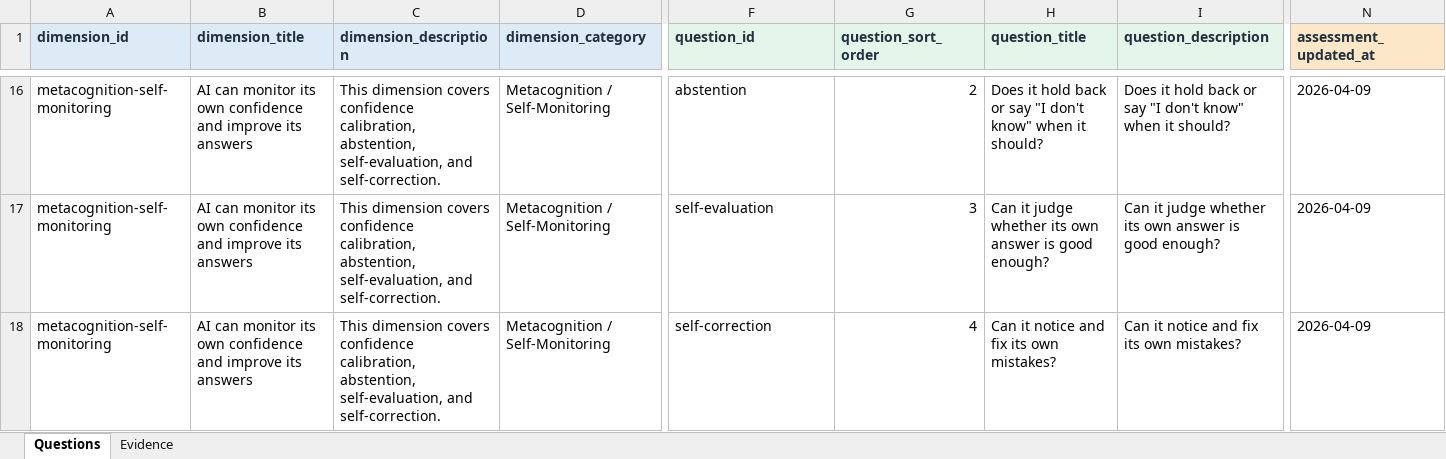
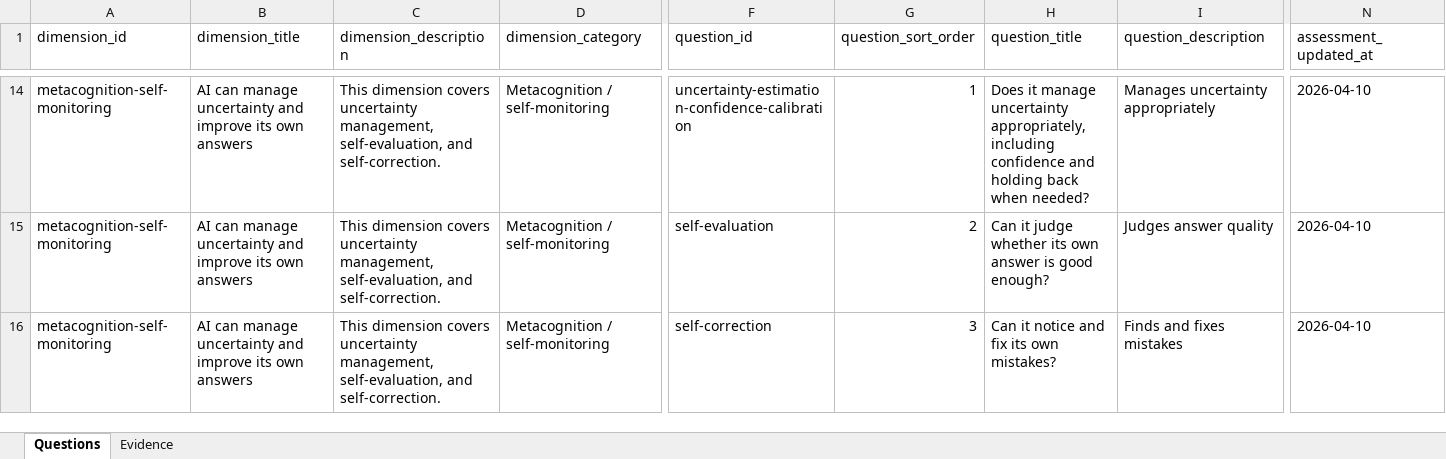
Before and after one commit to EYPAmsterdam/AGI_Tracker, an Excel workbook: content/workbook/AGI benchmark mapping.xlsx, sheet Questions, drawn as a sheet; only a part is shown, gaps mark what is left out; values as stored, in another font and other column widths than the file's, no borders; addresses are those after the commit; the diff covers the shown part only; the diff names each change by its address in the sheet, - before the commit and + after, or states it on an @@ line.

```diff
--- a/content/workbook/AGI benchmark mapping.xlsx (sheet Questions)
+++ b/content/workbook/AGI benchmark mapping.xlsx (sheet Questions)
@@ A1:N1 bold: on → off, text colour: #22313F → black @@
-A1:D1 fill: #DDEBF7
+A1:D1 fill: none
-F1:I1 fill: #E4F5E9
+F1:I1 fill: none
-N1 fill: #FCE7C8
+N1 fill: none
-B14:B16 (dimension_title): AI can monitor its own confidence and improve its answers
+B14:B16 (dimension_title): AI can manage uncertainty and improve its own answers
-C14:C16 (dimension_description): …dimension covers confidence calibration, abstention, self-evaluation, and…
+C14:C16 (dimension_description): …dimension covers uncertainty management, self-evaluation, and…
-D14:D16 (dimension_category): Metacognition / Self-Monitoring
+D14:D16 (dimension_category): Metacognition / self-monitoring
-F14 (question_id): abstention
+F14 (question_id): uncertainty-estimation-confidence-calibration
-G14 (question_sort_order): 2
+G14 (question_sort_order): 1
-H14 (question_title): Does it hold back or say "I don't know" when it should?
+H14 (question_title): Does it manage uncertainty appropriately, including confidence and holding back when needed?
-I14 (question_description): Does it hold back or say "I don't know" when it should?
+I14 (question_description): Manages uncertainty appropriately
-N14:N16 (assessment_updated_at): 2026-04-09
+N14:N16 (assessment_updated_at): 2026-04-10
-G15 (question_sort_order): 3
+G15 (question_sort_order): 2
-I15 (question_description): Can it judge whether its own answer is good enough?
+I15 (question_description): Judges answer quality
-G16 (question_sort_order): 4
+G16 (question_sort_order): 3
-I16 (question_description): Can it notice and fix its own mistakes?
+I16 (question_description): Finds and fixes mistakes
```
Also changed, not shown: 2 added rows, 9 removed rows, 161 edited cells and cell formats elsewhere in this sheet, sheet Evidence.
